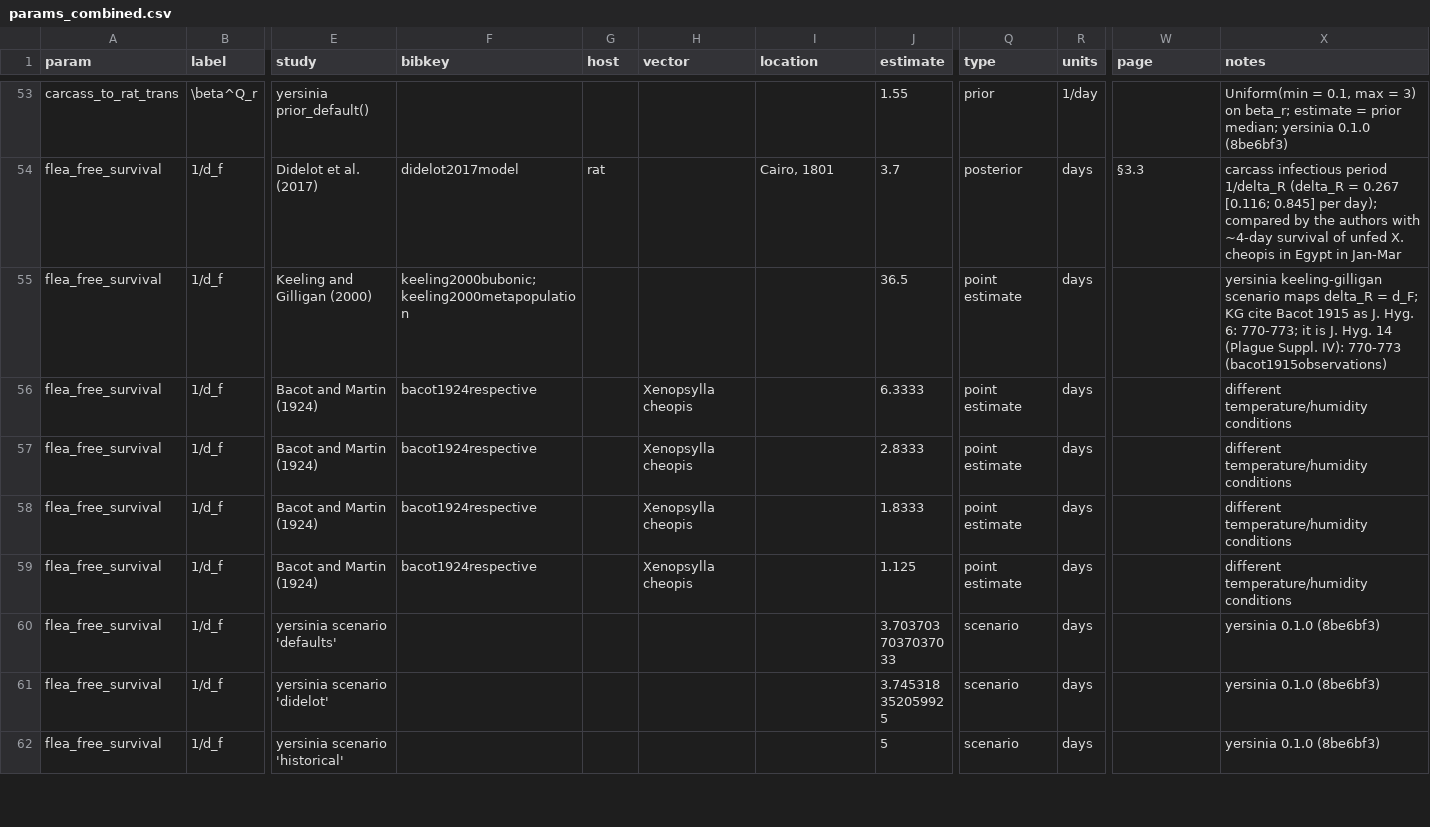
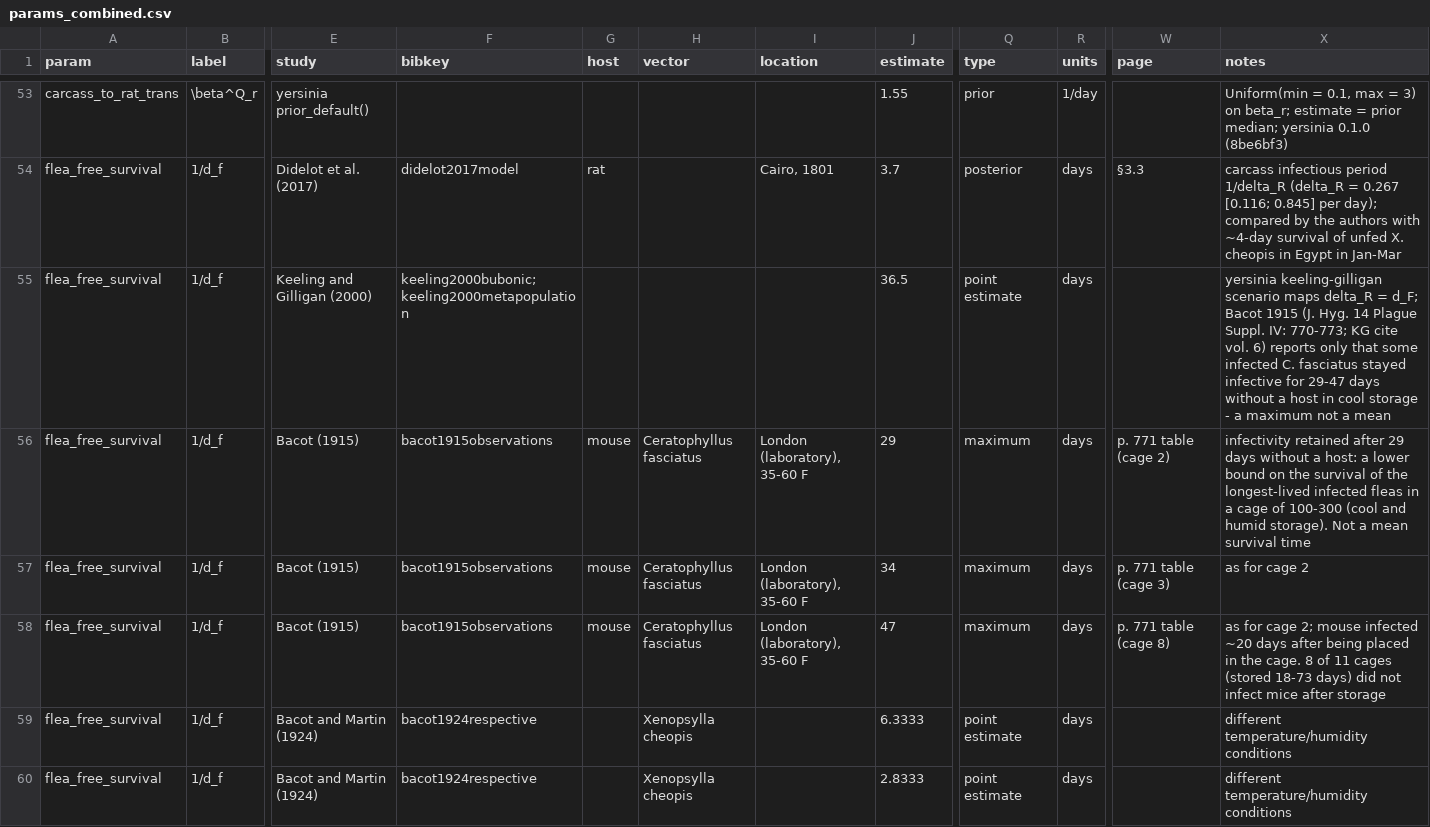
Before and after one commit to bbolker/plague_kg_comp, a CSV file: data/params_combined.csv, drawn as a sheet; only a part is shown, gaps mark what is left out; the shorter side is filled out with more unchanged rows; rows hold the shown columns only; the diff names each change by its address in the sheet, - before the commit and + after, or states it on an @@ line.

```diff
--- a/data/params_combined.csv
+++ b/data/params_combined.csv
-X55 (notes): …= d_F; KG cite Bacot 1915 as J. Hyg. 6: 770-773; it is J. Hyg. 14 (Plague Suppl. IV): 770-773 (bacot1915observations)
+X55 (notes): …= d_F; Bacot 1915 (J. Hyg. 14 Plague Suppl. IV: 770-773; KG cite vol. 6) reports only that some infected C. fasciatus stayed infective for 29-47 days without a host in cool storage - a maximum not a mean
+row 56: flea_free_survival | 1/d_f | Bacot (1915) | bacot1915observations | mouse | Ceratophyllus fasciatus | London (laboratory), 35-60 F | 29 | maximum | days | p. 771 table (cage 2) | infectivity retained after 29 days without a host: a lower bound on the survival of the longest-lived infected fleas in a cage of 100-300 (cool and humid storage). Not a mean survival time
+row 57: flea_free_survival | 1/d_f | Bacot (1915) | bacot1915observations | mouse | Ceratophyllus fasciatus | London (laboratory), 35-60 F | 34 | maximum | days | p. 771 table (cage 3) | as for cage 2
+row 58: flea_free_survival | 1/d_f | Bacot (1915) | bacot1915observations | mouse | Ceratophyllus fasciatus | London (laboratory), 35-60 F | 47 | maximum | days | p. 771 table (cage 8) | as for cage 2; mouse infected ~20 days after being placed in the cage. 8 of 11 cages (stored 18-73 days) did not infect mice after storage
```
Also changed, not shown: data/kg_params.csv, 6 other files.
